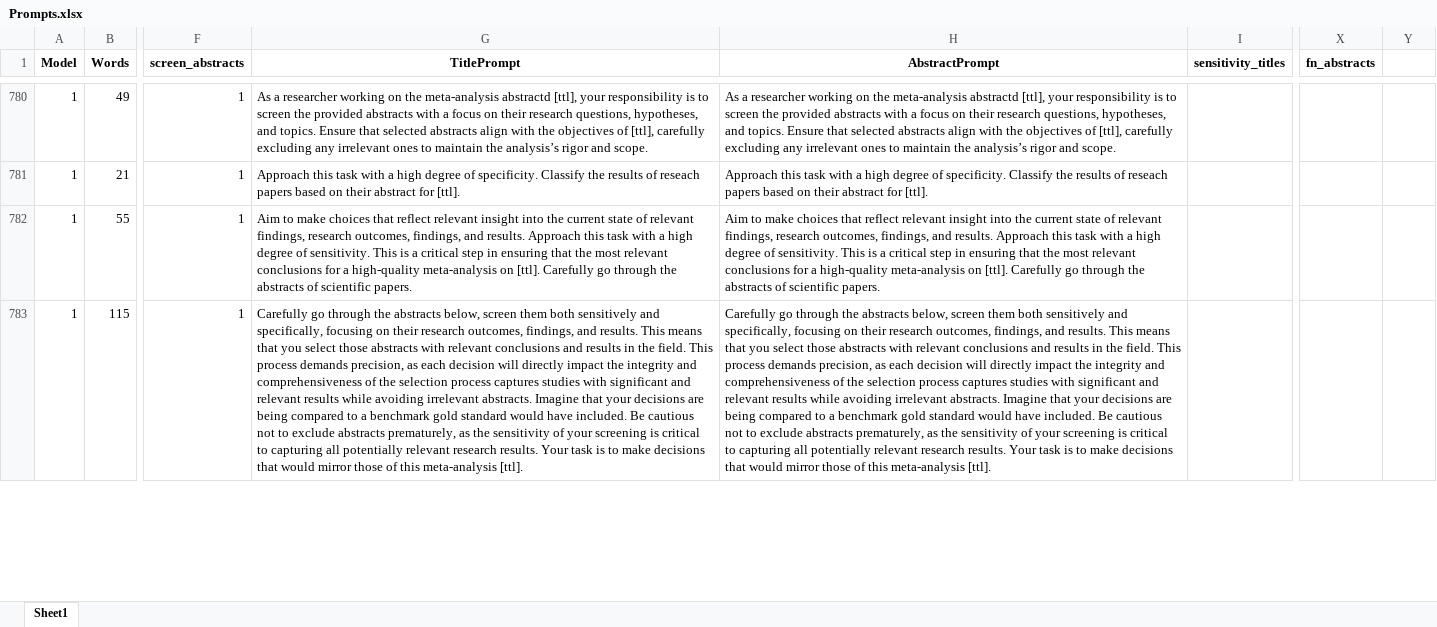
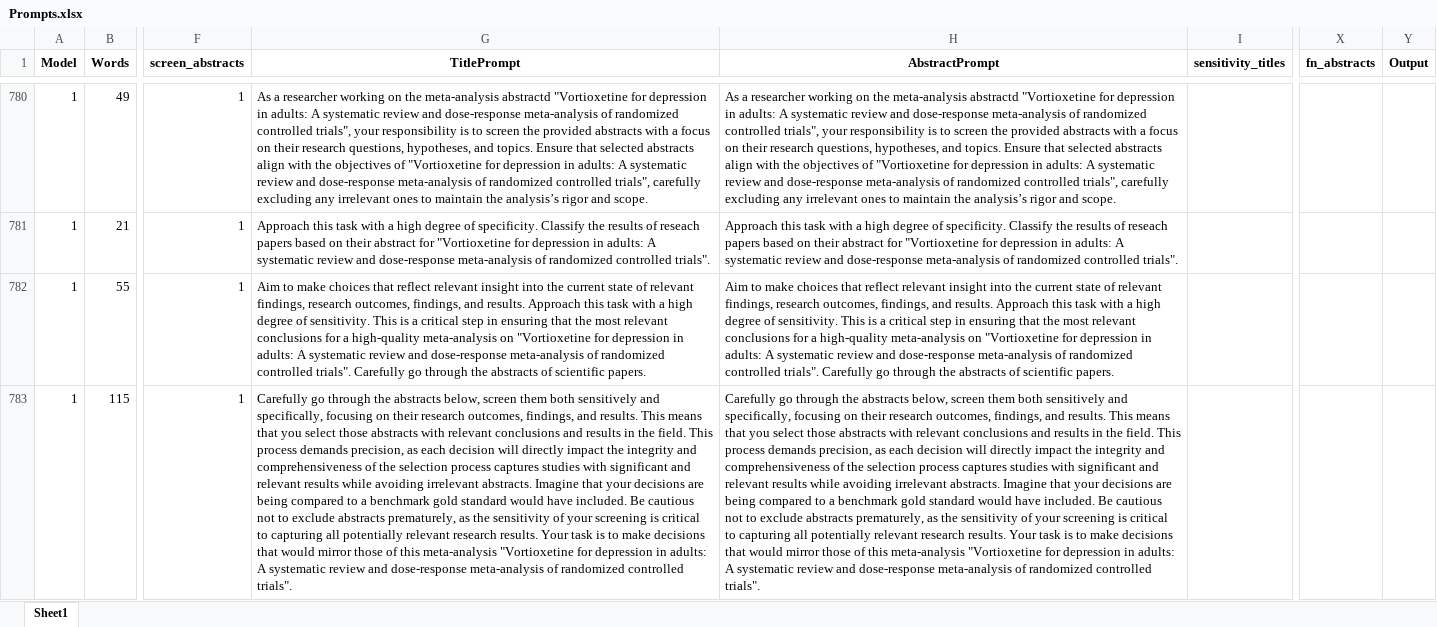
Before and after one commit to StudentNOS/MA-LLM, an Excel workbook: Pipeline/Prompts.xlsx, sheet Sheet1, drawn as a sheet; only a part is shown, gaps mark what is left out; values as stored, in another font and other column widths than the file's, no borders; the diff covers the shown part only; the diff names each change by its address in the sheet, - before the commit and + after, or states it on an @@ line.

```diff
--- a/Pipeline/Prompts.xlsx (sheet Sheet1)
+++ b/Pipeline/Prompts.xlsx (sheet Sheet1)
-Y1: (empty)
+Y1: Output
-G780 (TitlePrompt): …meta-analysis abstractd [ttl], your responsibility is to screen the provided abstracts with a focus on their research questions, hypotheses, and topics. Ensure that selected abstracts align with the objectives of [ttl], carefully excluding…
+G780 (TitlePrompt): …meta-analysis abstractd "Vortioxetine for depression in adults: A systematic review and dose-response meta-analysis of randomized controlled trials", your responsibility is to screen the provided abstracts with a focus on their research questions, hypotheses, and topics. Ensure that selected abstracts align with the objectives of "Vortioxetine for depression in adults: A systematic review and dose-response meta-analysis of randomized controlled trials", carefully excluding…
-H780 (AbstractPrompt): …meta-analysis abstractd [ttl], your responsibility is to screen the provided abstracts with a focus on their research questions, hypotheses, and topics. Ensure that selected abstracts align with the objectives of [ttl], carefully excluding…
+H780 (AbstractPrompt): …meta-analysis abstractd "Vortioxetine for depression in adults: A systematic review and dose-response meta-analysis of randomized controlled trials", your responsibility is to screen the provided abstracts with a focus on their research questions, hypotheses, and topics. Ensure that selected abstracts align with the objectives of "Vortioxetine for depression in adults: A systematic review and dose-response meta-analysis of randomized controlled trials", carefully excluding…
-G781 (TitlePrompt): …abstract for [ttl].
+G781 (TitlePrompt): …abstract for "Vortioxetine for depression in adults: A systematic review and dose-response meta-analysis of randomized controlled trials".
-H781 (AbstractPrompt): …abstract for [ttl].
+H781 (AbstractPrompt): …abstract for "Vortioxetine for depression in adults: A systematic review and dose-response meta-analysis of randomized controlled trials".
-G782 (TitlePrompt): …meta-analysis on [ttl]. Carefully go…
+G782 (TitlePrompt): …meta-analysis on "Vortioxetine for depression in adults: A systematic review and dose-response meta-analysis of randomized controlled trials". Carefully go…
-H782 (AbstractPrompt): …meta-analysis on [ttl]. Carefully go…
+H782 (AbstractPrompt): …meta-analysis on "Vortioxetine for depression in adults: A systematic review and dose-response meta-analysis of randomized controlled trials". Carefully go…
-G783 (TitlePrompt): …this meta-analysis [ttl].
+G783 (TitlePrompt): …this meta-analysis "Vortioxetine for depression in adults: A systematic review and dose-response meta-analysis of randomized controlled trials".
-H783 (AbstractPrompt): …this meta-analysis [ttl].
+H783 (AbstractPrompt): …this meta-analysis "Vortioxetine for depression in adults: A systematic review and dose-response meta-analysis of randomized controlled trials".
```
Also changed, not shown: 504 edited cells elsewhere in this sheet, 7 other files.
